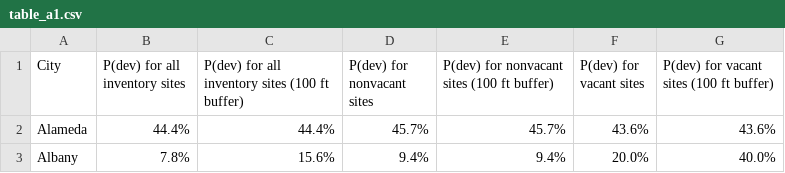
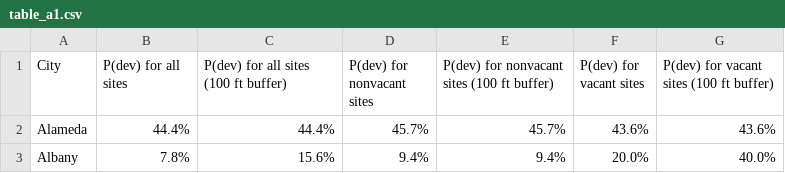
Before and after one commit to YIMBYdata/housing-elements, a CSV file: results/table_a1.csv, drawn as a sheet; only a part is shown.

Commit message:
Update table_a1.csv

```diff
--- a/results/table_a1.csv
+++ b/results/table_a1.csv
@@ -1,2 +1,2 @@
-City,P(dev) for all inventory sites,P(dev) for all inventory sites (100 ft buffer),P(dev) for nonvacant sites,P(dev) for nonvacant sites (100 ft buffer),P(dev) for vacant sites,P(dev) for vacant sites (100 ft buffer)
+City,P(dev) for all sites,P(dev) for all sites (100 ft buffer),P(dev) for nonvacant sites,P(dev) for nonvacant sites (100 ft buffer),P(dev) for vacant sites,P(dev) for vacant sites (100 ft buffer)
 Alameda,44.4%,44.4%,45.7%,45.7%,43.6%,43.6%
```
